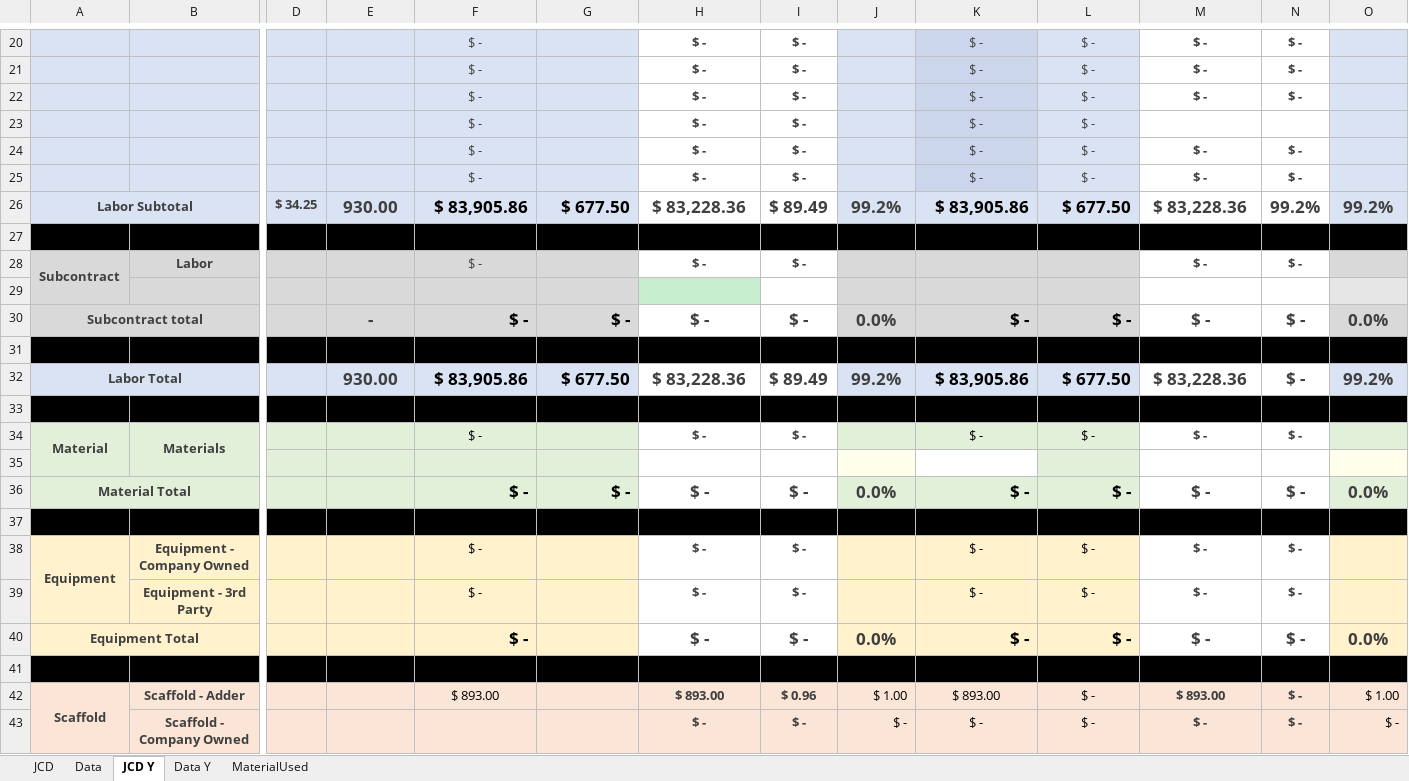
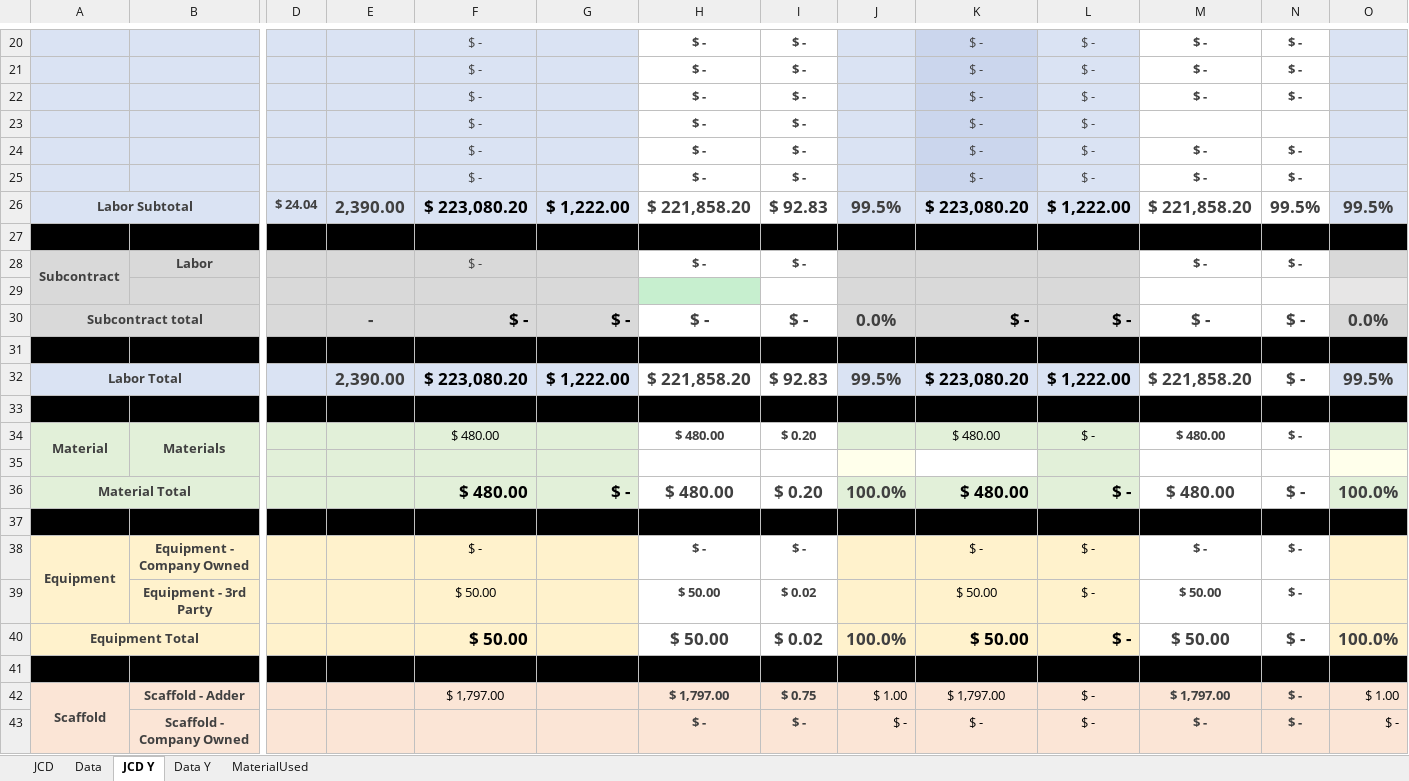
Before and after one commit to jcontreras305/AVT_TRAKING, an Excel workbook: AVT_TRAKING-b5a19f52c2a889d8592336db032ecf143043f8f5/AVT_TRAKING/AVT_TRAKING/Documents/ExcelDoc/Working.xlsm, sheet JCD Y, drawn as a sheet; only a part is shown, gaps mark what is left out; values as stored, in another font and other column widths than the file's, no borders; charts and pictures and conditional formats not drawn; removed rows and columns are numbered as before the commit, all else as after; rows hold the shown columns only; the diff covers the shown part only; the diff names each change by its address in the sheet, - before the commit and + after, or states it on an @@ line.

```diff
--- a/AVT_TRAKING-b5a19f52c2a889d8592336db032ecf143043f8f5/AVT_TRAKING/AVT_TRAKING/Documents/ExcelDoc/Working.xlsm (sheet JCD Y)
+++ b/AVT_TRAKING-b5a19f52c2a889d8592336db032ecf143043f8f5/AVT_TRAKING/AVT_TRAKING/Documents/ExcelDoc/Working.xlsm (sheet JCD Y)
-row 26: Labor Subtotal |  | $ 34.25 | 930.00 | $ 83,905.86 | $ 677.50 | $ 83,228.36 | $ 89.49 | 99.2% | $ 83,905.86 | $ 677.50 | $ 83,228.36 | 99.2% | 99.2%
+row 26: Labor Subtotal |  | $ 24.04 | 2,390.00 | $ 223,080.20 | $ 1,222.00 | $ 221,858.20 | $ 92.83 | 99.5% | $ 223,080.20 | $ 1,222.00 | $ 221,858.20 | 99.5% | 99.5%
-row 32: Labor Total |  |  | 930.00 | $ 83,905.86 | $ 677.50 | $ 83,228.36 | $ 89.49 | 99.2% | $ 83,905.86 | $ 677.50 | $ 83,228.36 | $ - | 99.2%
+row 32: Labor Total |  |  | 2,390.00 | $ 223,080.20 | $ 1,222.00 | $ 221,858.20 | $ 92.83 | 99.5% | $ 223,080.20 | $ 1,222.00 | $ 221,858.20 | $ - | 99.5%
-F34: $ -
+F34: $ 480.00
-H34: $ -
+H34: $ 480.00
-I34: $ -
+I34: $ 0.20
-K34: $ -
+K34: $ 480.00
-M34: $ -
+M34: $ 480.00
-F36: $ -
+F36: $ 480.00
-H36: $ -
+H36: $ 480.00
-I36: $ -
+I36: $ 0.20
-J36: 0.0%
+J36: 100.0%
-K36: $ -
+K36: $ 480.00
-M36: $ -
+M36: $ 480.00
-O36: 0.0%
+O36: 100.0%
-row 39:  | Equipment - 3rd Party |  |  | $ - |  | $ - | $ - |  | $ - | $ - | $ - | $ -
+row 39:  | Equipment - 3rd Party |  |  | $ 50.00 |  | $ 50.00 | $ 0.02 |  | $ 50.00 | $ - | $ 50.00 | $ -
-F40: $ -
+F40: $ 50.00
-H40: $ -
+H40: $ 50.00
-I40: $ -
+I40: $ 0.02
-J40: 0.0%
+J40: 100.0%
-K40: $ -
+K40: $ 50.00
-M40: $ -
+M40: $ 50.00
-O40: 0.0%
+O40: 100.0%
-F42: $ 893.00
+F42: $ 1,797.00
-H42: $ 893.00
+H42: $ 1,797.00
-I42: $ 0.96
+I42: $ 0.75
-K42: $ 893.00
+K42: $ 1,797.00
-M42: $ 893.00
+M42: $ 1,797.00
```
Also changed, not shown: 2 added rows, 2 removed rows and 67 edited cells elsewhere in this sheet, sheet JCD, sheet Data, sheet Data Y, formulas that keep their value, 2 other files.
